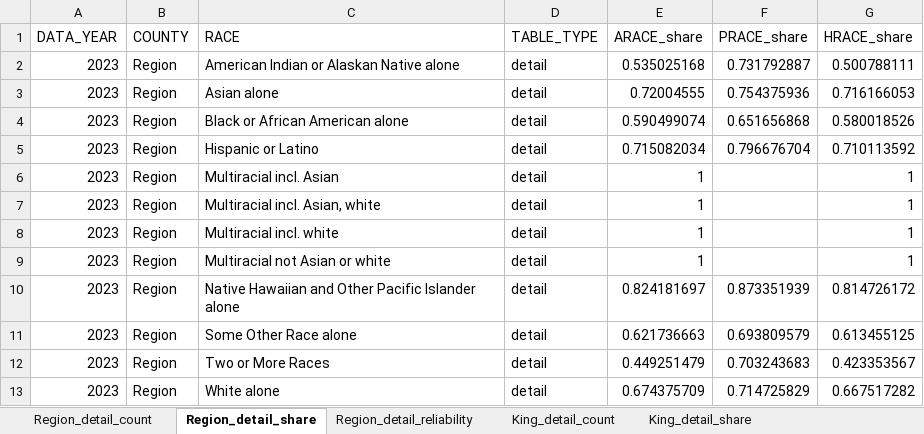
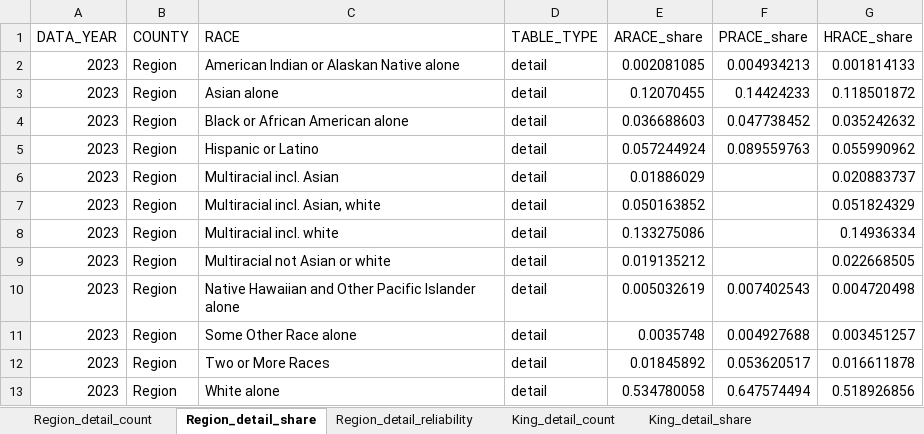
Before and after one commit to psrc/exploration-race-ethnicity, an Excel workbook: household-size/data/household-size-by-re-multiperson.xlsx, sheet Region_detail_share, drawn as a sheet; only a part is shown; values as stored, in another font and other column widths than the file's, no borders; the diff covers the shown part only; the diff names each change by its address in the sheet, - before the commit and + after, or states it on an @@ line.

```diff
--- a/household-size/data/household-size-by-re-multiperson.xlsx (sheet Region_detail_share)
+++ b/household-size/data/household-size-by-re-multiperson.xlsx (sheet Region_detail_share)
-E2 (ARACE_share): 0.535025168
+E2 (ARACE_share): 0.002081085
-F2 (PRACE_share): 0.731792887
+F2 (PRACE_share): 0.004934213
-G2 (HRACE_share): 0.500788111
+G2 (HRACE_share): 0.001814133
-E3 (ARACE_share): 0.72004555
+E3 (ARACE_share): 0.12070455
-F3 (PRACE_share): 0.754375936
+F3 (PRACE_share): 0.14424233
-G3 (HRACE_share): 0.716166053
+G3 (HRACE_share): 0.118501872
-E4 (ARACE_share): 0.590499074
+E4 (ARACE_share): 0.036688603
-F4 (PRACE_share): 0.651656868
+F4 (PRACE_share): 0.047738452
-G4 (HRACE_share): 0.580018526
+G4 (HRACE_share): 0.035242632
-E5 (ARACE_share): 0.715082034
+E5 (ARACE_share): 0.057244924
-F5 (PRACE_share): 0.796676704
+F5 (PRACE_share): 0.089559763
-G5 (HRACE_share): 0.710113592
+G5 (HRACE_share): 0.055990962
-E6 (ARACE_share): 1
+E6 (ARACE_share): 0.01886029
-G6 (HRACE_share): 1
+G6 (HRACE_share): 0.020883737
-E7 (ARACE_share): 1
+E7 (ARACE_share): 0.050163852
-G7 (HRACE_share): 1
+G7 (HRACE_share): 0.051824329
-E8 (ARACE_share): 1
+E8 (ARACE_share): 0.133275086
-G8 (HRACE_share): 1
+G8 (HRACE_share): 0.14936334
-E9 (ARACE_share): 1
+E9 (ARACE_share): 0.019135212
-G9 (HRACE_share): 1
+G9 (HRACE_share): 0.022668505
-E10 (ARACE_share): 0.824181697
+E10 (ARACE_share): 0.005032619
-F10 (PRACE_share): 0.873351939
+F10 (PRACE_share): 0.007402543
-G10 (HRACE_share): 0.814726172
+G10 (HRACE_share): 0.004720498
-E11 (ARACE_share): 0.621736663
+E11 (ARACE_share): 0.0035748
-F11 (PRACE_share): 0.693809579
+F11 (PRACE_share): 0.004927688
-G11 (HRACE_share): 0.613455125
+G11 (HRACE_share): 0.003451257
-E12 (ARACE_share): 0.449251479
+E12 (ARACE_share): 0.01845892
-F12 (PRACE_share): 0.703243683
+F12 (PRACE_share): 0.053620517
-G12 (HRACE_share): 0.423353567
+G12 (HRACE_share): 0.016611878
-E13 (ARACE_share): 0.674375709
+E13 (ARACE_share): 0.534780058
-F13 (PRACE_share): 0.714725829
+F13 (PRACE_share): 0.647574494
-G13 (HRACE_share): 0.667517282
+G13 (HRACE_share): 0.518926856
```
Also changed, not shown: 1 added row and 8 edited cells elsewhere in this sheet, sheet Snohomish_detail_share, sheet King_detail_share, sheet Pierce_detail_share, sheet Kitsap_detail_share, sheet Region_dichot_share, sheet Snohomish_dichot_share, 38 more sheets, household-size/data/household-size-by-re-singleperson.xlsx, 17 other files.
